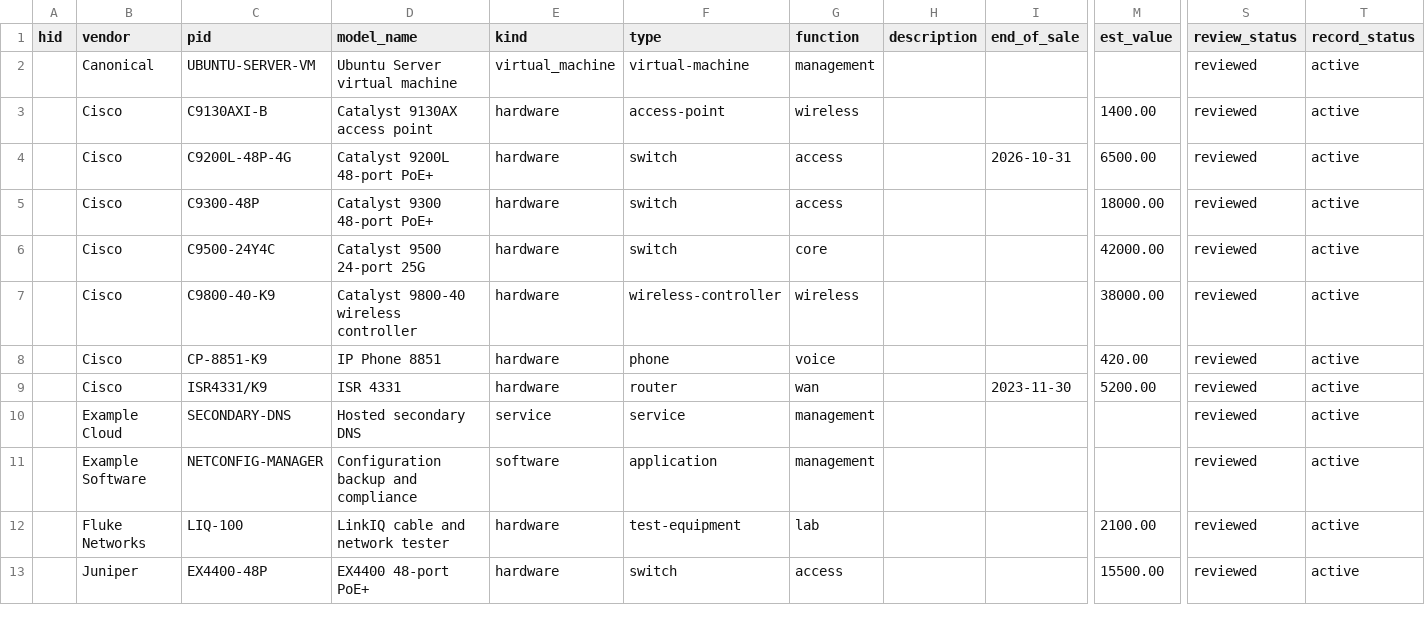
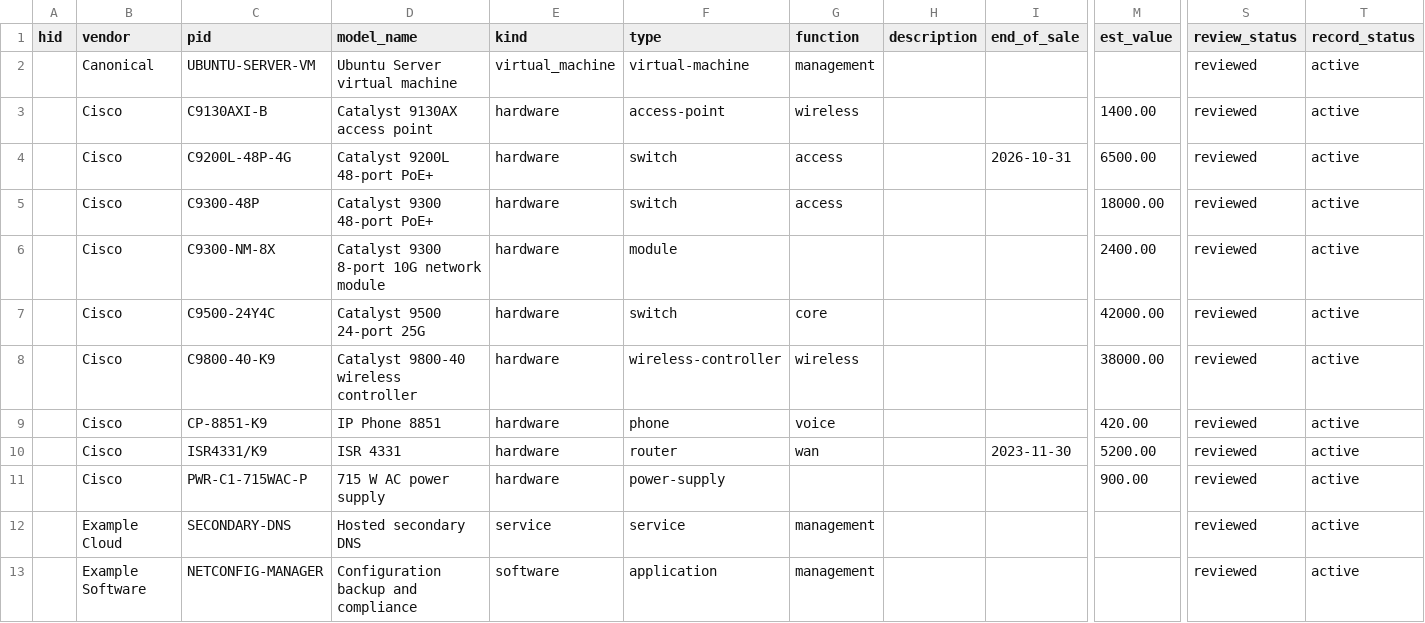
Before and after one commit to robert-patrick-texas/hirdir, a CSV file: examples/catalog-entries.csv, drawn as a sheet; only a part is shown, gaps mark what is left out; the shorter side is filled out with more unchanged rows; rows hold the shown columns only; the diff names each change by its address in the sheet, - before the commit and + after, or states it on an @@ line.

```diff
--- a/examples/catalog-entries.csv
+++ b/examples/catalog-entries.csv
+row 6:  | Cisco | C9300-NM-8X | Catalyst 9300 8-port 10G network module | hardware | module |  |  |  | 2400.00 | reviewed | active
+row 11:  | Cisco | PWR-C1-715WAC-P | 715 W AC power supply | hardware | power-supply |  |  |  | 900.00 | reviewed | active
```
Also changed, not shown: examples/items.csv, 56 other files.
